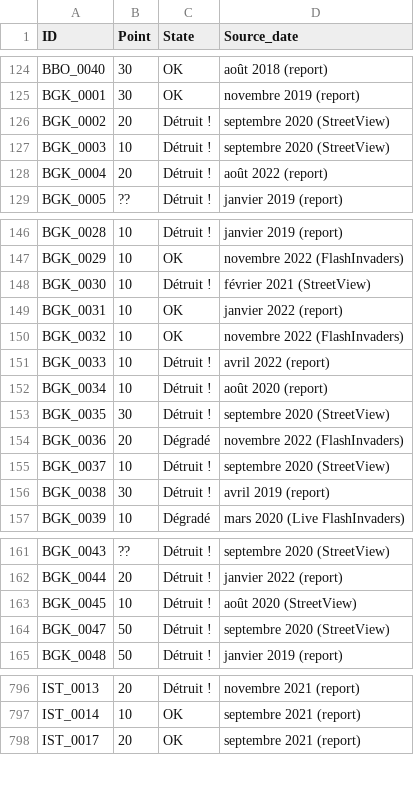
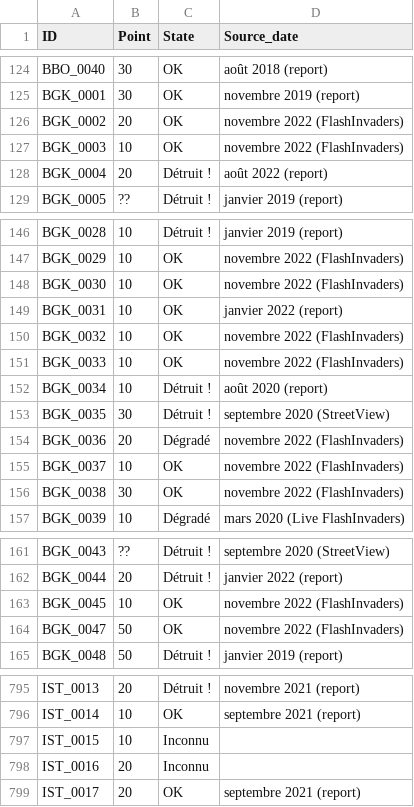
Before and after one commit to SHAO-Nuoya/Where-Are-My-INVADERS, a CSV file: data/info.csv, drawn as a sheet; only a part is shown, gaps mark what is left out; the diff covers the shown part only.

```diff
--- a/data/info.csv
+++ b/data/info.csv
@@ -125,4 +125,4 @@ BBO_0040;30;OK;août 2018 (report)
 BGK_0001;30;OK;novembre 2019 (report)
-BGK_0002;20;Détruit !;septembre 2020 (StreetView)
-BGK_0003;10;Détruit !;septembre 2020 (StreetView)
+BGK_0002;20;OK;novembre 2022 (FlashInvaders)
+BGK_0003;10;OK;novembre 2022 (FlashInvaders)
 BGK_0004;20;Détruit !;août 2022 (report)
@@ -147,6 +147,6 @@ BGK_0028;10;Détruit !;janvier 2019 (report)
 BGK_0029;10;OK;novembre 2022 (FlashInvaders)
-BGK_0030;10;Détruit !;février 2021 (StreetView)
+BGK_0030;10;OK;novembre 2022 (FlashInvaders)
 BGK_0031;10;OK;janvier 2022 (report)
 BGK_0032;10;OK;novembre 2022 (FlashInvaders)
-BGK_0033;10;Détruit !;avril 2022 (report)
+BGK_0033;10;OK;novembre 2022 (FlashInvaders)
 BGK_0034;10;Détruit !;août 2020 (report)
@@ -154,4 +154,4 @@ BGK_0035;30;Détruit !;septembre 2020 (StreetView)
 BGK_0036;20;Dégradé;novembre 2022 (FlashInvaders)
-BGK_0037;10;Détruit !;septembre 2020 (StreetView)
-BGK_0038;30;Détruit !;avril 2019 (report)
+BGK_0037;10;OK;novembre 2022 (FlashInvaders)
+BGK_0038;30;OK;novembre 2022 (FlashInvaders)
 BGK_0039;10;Dégradé;mars 2020 (Live FlashInvaders)
@@ -162,4 +162,4 @@ BGK_0043;??;Détruit !;septembre 2020 (StreetView)
 BGK_0044;20;Détruit !;janvier 2022 (report)
-BGK_0045;10;Détruit !;août 2020 (StreetView)
-BGK_0047;50;Détruit !;septembre 2020 (StreetView)
+BGK_0045;10;OK;novembre 2022 (FlashInvaders)
+BGK_0047;50;OK;novembre 2022 (FlashInvaders)
 BGK_0048;50;Détruit !;janvier 2019 (report)
@@ -797,2 +796,4 @@ IST_0013;20;Détruit !;novembre 2021 (report)
 IST_0014;10;OK;septembre 2021 (report)
+IST_0015;10;Inconnu;
+IST_0016;20;Inconnu;
 IST_0017;20;OK;septembre 2021 (report)
```
Also changed, not shown: 1 added row, 1 removed row and 16 edited cells elsewhere in this file, 3 other files.
